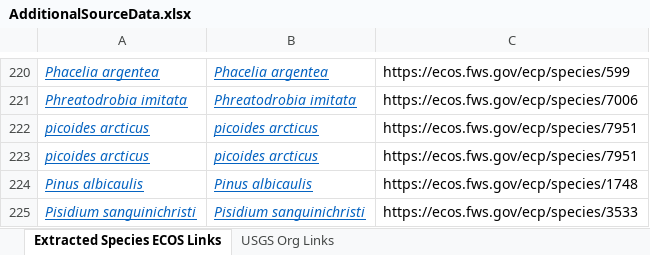
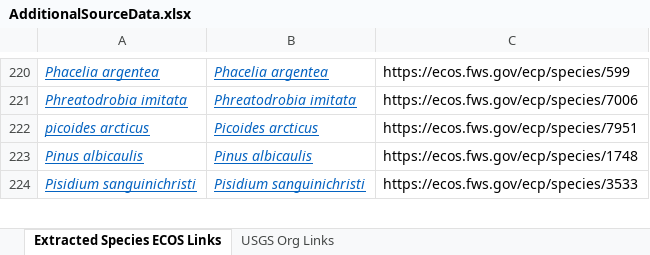
Before and after one commit to usgs-bcb/FWS-ESA-WorkPlanSpecies, an Excel workbook: Data Release/sources/AdditionalSourceData.xlsx, sheet Extracted Species ECOS Links, drawn as a sheet; only a part is shown, gaps mark what is left out; values as stored, in another font and other column widths than the file's, no borders; the diff names each change by its address in the sheet, - before the commit and + after, or states it on an @@ line.

Commit message:
All new updated cached data and processing scripts
Updated with new logic for parallel processing and using a common helper function for building the workplan species list. Changes in bispy package update data structures in the cached files.

```diff
--- a/Data Release/sources/AdditionalSourceData.xlsx (sheet Extracted Species ECOS Links)
+++ b/Data Release/sources/AdditionalSourceData.xlsx (sheet Extracted Species ECOS Links)
-B222: picoides arcticus
+B222: Picoides arcticus
-row 223: picoides arcticus | picoides arcticus | https://ecos.fws.gov/ecp/species/7951
```
Also changed, not shown: 18 other files.
